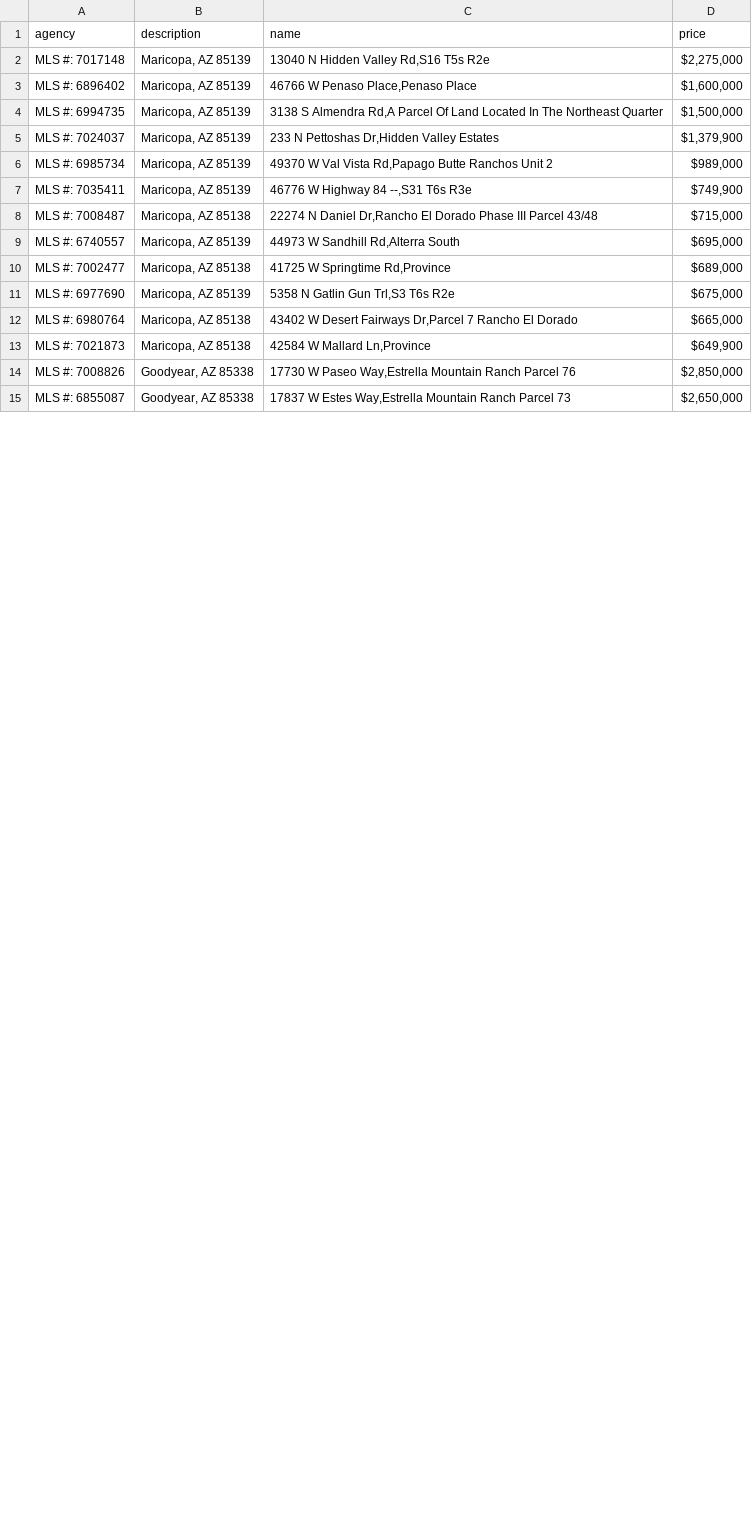
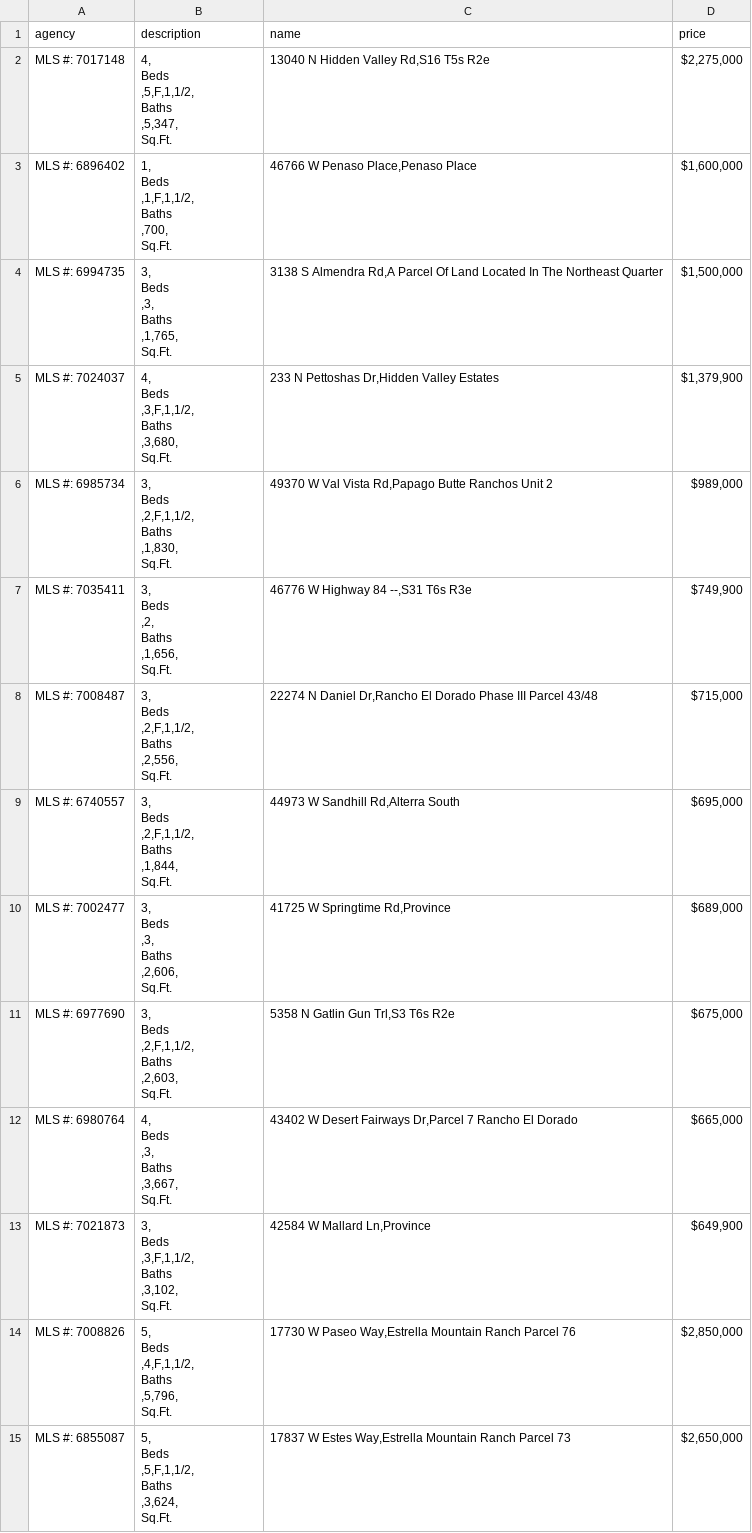
Before and after one commit to Paul-Starodub/scrapy_udemy, a CSV file: projects/listings.csv, drawn as a sheet; only a part is shown; the diff covers the shown part only.

```diff
--- a/projects/listings.csv
+++ b/projects/listings.csv
@@ -1,15 +1,99 @@
 agency,description,name,price
-MLS #: 7017148,"Maricopa, AZ 85139","13040 N Hidden Valley Rd,S16 T5s R2e","$2,275,000"
-MLS #: 6896402,"Maricopa, AZ 85139","46766 W Penaso Place,Penaso Place","$1,600,000"
-MLS #: 6994735,"Maricopa, AZ 85139","3138 S Almendra Rd,A Parcel Of Land Located In The Northeast Quarter","$1,500,000"
-MLS #: 7024037,"Maricopa, AZ 85139","233 N Pettoshas Dr,Hidden Valley Estates","$1,379,900"
-MLS #: 6985734,"Maricopa, AZ 85139","49370 W Val Vista Rd,Papago Butte Ranchos Unit 2","$989,000"
-MLS #: 7035411,"Maricopa, AZ 85139","46776 W Highway 84 --,S31 T6s R3e","$749,900"
-MLS #: 7008487,"Maricopa, AZ 85138","22274 N Daniel Dr,Rancho El Dorado Phase III Parcel 43/48","$715,000"
-MLS #: 6740557,"Maricopa, AZ 85139","44973 W Sandhill Rd,Alterra South","$695,000"
-MLS #: 7002477,"Maricopa, AZ 85138","41725 W Springtime Rd,Province","$689,000"
-MLS #: 6977690,"Maricopa, AZ 85139","5358 N Gatlin Gun Trl,S3 T6s R2e","$675,000"
-MLS #: 6980764,"Maricopa, AZ 85138","43402 W Desert Fairways Dr,Parcel 7 Rancho El Dorado","$665,000"
-MLS #: 7021873,"Maricopa, AZ 85138","42584 W Mallard Ln,Province","$649,900"
-MLS #: 7008826,"Goodyear, AZ 85338","17730 W Paseo Way,Estrella Mountain Ranch Parcel 76","$2,850,000"
-MLS #: 6855087,"Goodyear, AZ 85338","17837 W Estes Way,Estrella Mountain Ranch Parcel 73","$2,650,000"
+MLS #: 7017148,"4,
+                Beds
+              ,5,F,1,1/2,
+                Baths
+              ,5,347,
+                Sq.Ft.
+              ","13040 N Hidden Valley Rd,S16 T5s R2e","$2,275,000"
+MLS #: 6896402,"1,
+                Beds
+              ,1,F,1,1/2,
+                Baths
+              ,700,
+                Sq.Ft.
+              ","46766 W Penaso Place,Penaso Place","$1,600,000"
+MLS #: 6994735,"3,
+                Beds
+              ,3,
+                Baths
+              ,1,765,
+                Sq.Ft.
+              ","3138 S Almendra Rd,A Parcel Of Land Located In The Northeast Quarter","$1,500,000"
+MLS #: 7024037,"4,
+                Beds
+              ,3,F,1,1/2,
+                Baths
+              ,3,680,
+                Sq.Ft.
+              ","233 N Pettoshas Dr,Hidden Valley Estates","$1,379,900"
+MLS #: 6985734,"3,
+                Beds
+              ,2,F,1,1/2,
+                Baths
+              ,1,830,
+                Sq.Ft.
+              ","49370 W Val Vista Rd,Papago Butte Ranchos Unit 2","$989,000"
+MLS #: 7035411,"3,
+                Beds
+              ,2,
+                Baths
+              ,1,656,
+                Sq.Ft.
+              ","46776 W Highway 84 --,S31 T6s R3e","$749,900"
+MLS #: 7008487,"3,
+                Beds
+              ,2,F,1,1/2,
+                Baths
+              ,2,556,
+                Sq.Ft.
+              ","22274 N Daniel Dr,Rancho El Dorado Phase III Parcel 43/48","$715,000"
+MLS #: 6740557,"3,
+                Beds
+              ,2,F,1,1/2,
+                Baths
+              ,1,844,
+                Sq.Ft.
+              ","44973 W Sandhill Rd,Alterra South","$695,000"
+MLS #: 7002477,"3,
+                Beds
+              ,3,
+                Baths
+              ,2,606,
+                Sq.Ft.
+              ","41725 W Springtime Rd,Province","$689,000"
+MLS #: 6977690,"3,
+                Beds
+              ,2,F,1,1/2,
+                Baths
+              ,2,603,
+                Sq.Ft.
+              ","5358 N Gatlin Gun Trl,S3 T6s R2e","$675,000"
+MLS #: 6980764,"4,
+                Beds
+              ,3,
+                Baths
+              ,3,667,
+                Sq.Ft.
+              ","43402 W Desert Fairways Dr,Parcel 7 Rancho El Dorado","$665,000"
+MLS #: 7021873,"3,
+                Beds
+              ,3,F,1,1/2,
+                Baths
+              ,3,102,
+                Sq.Ft.
+              ","42584 W Mallard Ln,Province","$649,900"
+MLS #: 7008826,"5,
+                Beds
+              ,4,F,1,1/2,
+                Baths
+              ,5,796,
+                Sq.Ft.
+              ","17730 W Paseo Way,Estrella Mountain Ranch Parcel 76","$2,850,000"
+MLS #: 6855087,"5,
+                Beds
+              ,5,F,1,1/2,
+                Baths
+              ,3,624,
+                Sq.Ft.
+              ","17837 W Estes Way,Estrella Mountain Ranch Parcel 73","$2,650,000"
```
Also changed, not shown: 22 edited cells elsewhere in this file, 1 other file.
